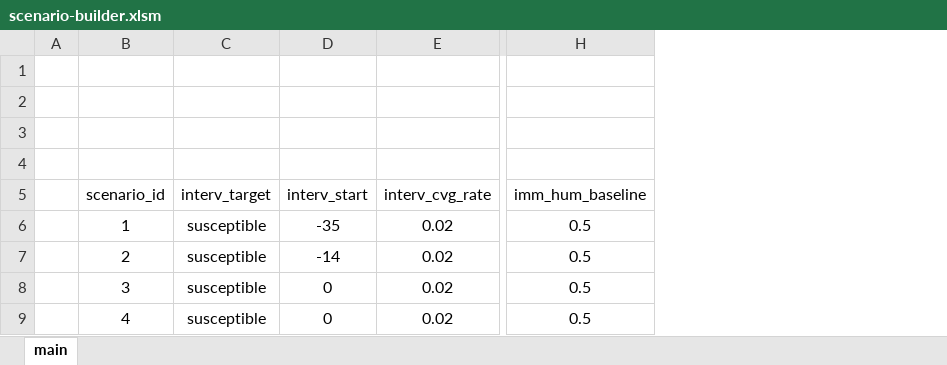
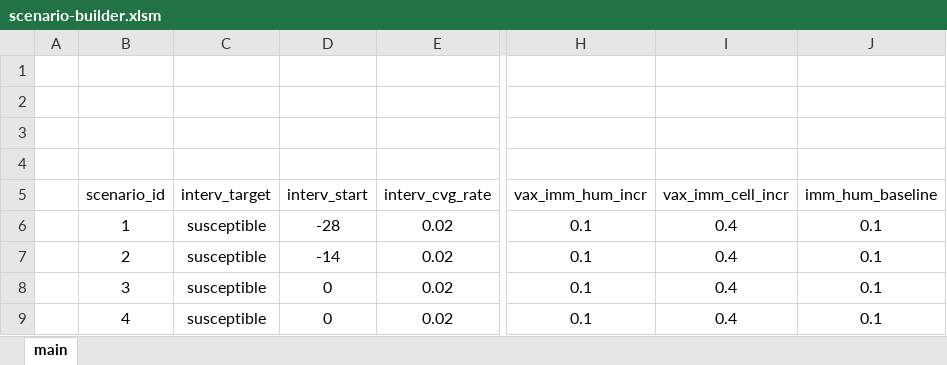
Before and after one commit to davidchampredon/naf, an Excel workbook: simul/scenario-builder.xlsm, sheet main, drawn as a sheet; only a part is shown, gaps mark what is left out; values as stored, in another font and other column widths than the file's, no borders; charts and pictures and table styles not drawn; addresses are those after the commit; the diff names each change by its address in the sheet, - before the commit and + after, or states it on an @@ line.

Commit message:
Excel simulation scenarios builder

```diff
--- a/simul/scenario-builder.xlsm (sheet main)
+++ b/simul/scenario-builder.xlsm (sheet main)
+column H (vax_imm_hum_incr), rows 6-9: all 0.1
+column I (vax_imm_cell_incr), rows 6-9: all 0.4
-D6 (interv_start): -35
+D6 (interv_start): -28
-J6:J9 (imm_hum_baseline): 0.5
+J6:J9 (imm_hum_baseline): 0.1
```
Also changed, not shown: charts or pictures, 1 other file.
